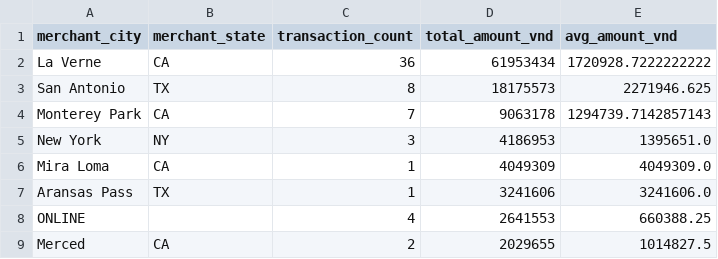
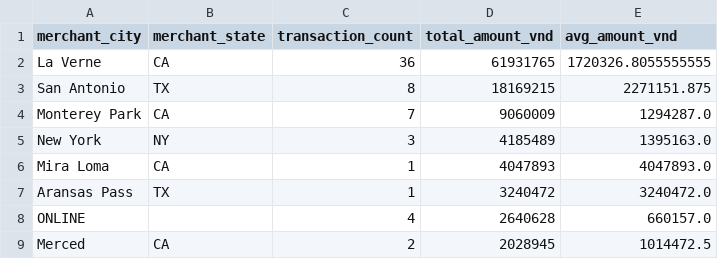
Before and after one commit to LeNguyenGiaBaoFITHCMUS/XLPTDLTT_FinalProject, a CSV file: powerbi_data/year_city_analysis.csv, drawn as a sheet.

```diff
--- a/powerbi_data/year_city_analysis.csv
+++ b/powerbi_data/year_city_analysis.csv
@@ -1,9 +1,9 @@
 merchant_city,merchant_state,transaction_count,total_amount_vnd,avg_amount_vnd
-La Verne,CA,36,61953434,1720928.7222222222
-San Antonio,TX,8,18175573,2271946.625
-Monterey Park,CA,7,9063178,1294739.7142857143
-New York,NY,3,4186953,1395651.0
-Mira Loma,CA,1,4049309,4049309.0
-Aransas Pass,TX,1,3241606,3241606.0
-ONLINE,,4,2641553,660388.25
-Merced,CA,2,2029655,1014827.5
+La Verne,CA,36,61931765,1720326.8055555555
+San Antonio,TX,8,18169215,2271151.875
+Monterey Park,CA,7,9060009,1294287.0
+New York,NY,3,4185489,1395163.0
+Mira Loma,CA,1,4047893,4047893.0
+Aransas Pass,TX,1,3240472,3240472.0
+ONLINE,,4,2640628,660157.0
+Merced,CA,2,2028945,1014472.5
```
Also changed, not shown: powerbi_data/month_city_analysis.csv, powerbi_data/month_merchant_analysis.csv, 25 other files.
